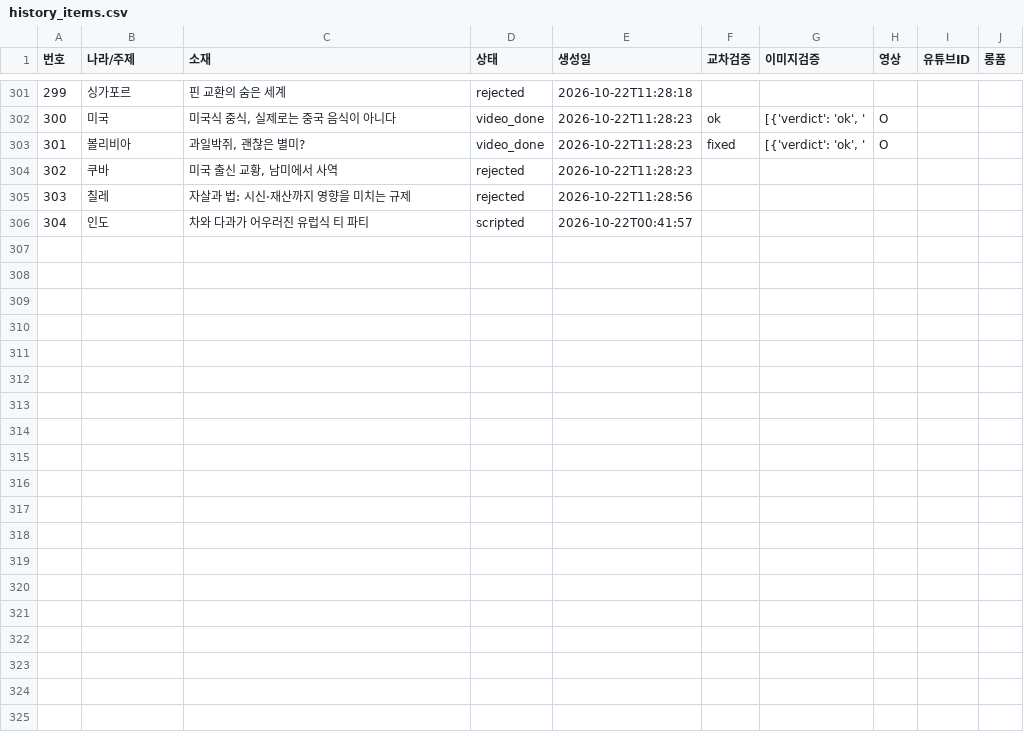
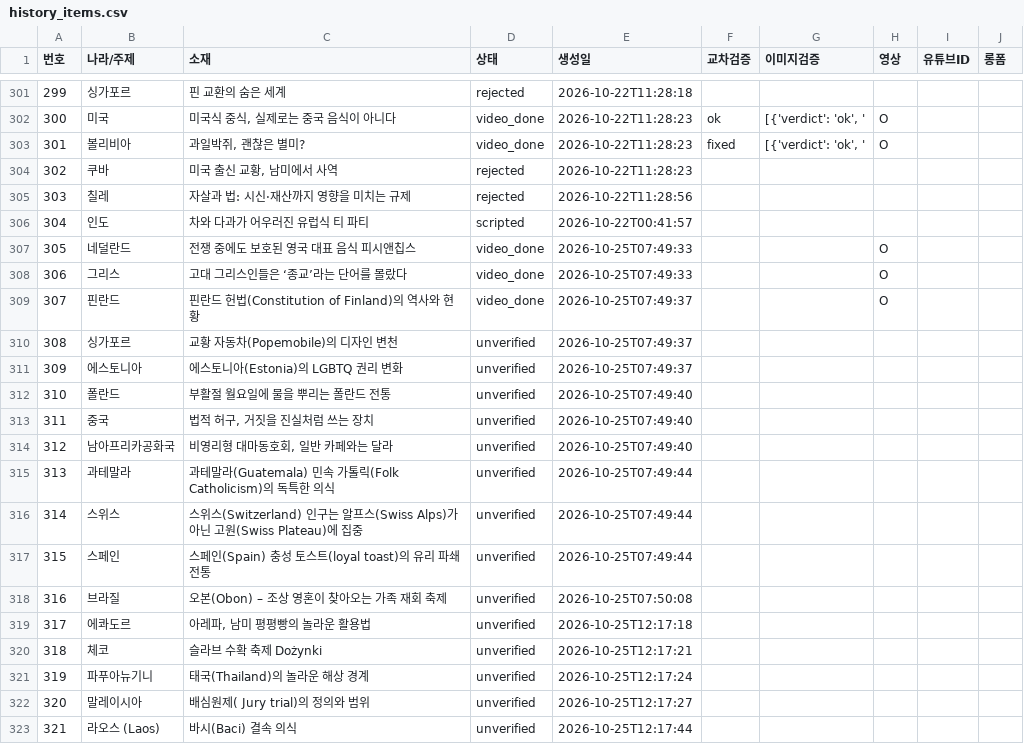
Before and after one commit to gonmau/shorts, a CSV file: history_items.csv, drawn as a sheet; only a part is shown, gaps mark what is left out.

Commit message:
chore: update history_items.csv from PC

```diff
--- a/history_items.csv
+++ b/history_items.csv
@@ -306 +306,18 @@
 304,인도,차와 다과가 어우러진 유럽식 티 파티,scripted,2026-10-22T00:41:57,,,,,
+305,네덜란드,전쟁 중에도 보호된 영국 대표 음식 피시앤칩스,video_done,2026-10-25T07:49:33,,,O,,
+306,그리스,고대 그리스인들은 ‘종교’라는 단어를 몰랐다,video_done,2026-10-25T07:49:33,,,O,,
+307,핀란드,핀란드 헌법(Constitution of Finland)의 역사와 현황,video_done,2026-10-25T07:49:37,,,O,,
+308,싱가포르,교황 자동차(Popemobile)의 디자인 변천,unverified,2026-10-25T07:49:37,,,,,
+309,에스토니아,에스토니아(Estonia)의 LGBTQ 권리 변화,unverified,2026-10-25T07:49:37,,,,,
+310,폴란드,부활절 월요일에 물을 뿌리는 폴란드 전통,unverified,2026-10-25T07:49:40,,,,,
+311,중국,"법적 허구, 거짓을 진실처럼 쓰는 장치",unverified,2026-10-25T07:49:40,,,,,
+312,남아프리카공화국,"비영리형 대마동호회, 일반 카페와는 달라",unverified,2026-10-25T07:49:40,,,,,
+313,과테말라,과테말라(Guatemala) 민속 가톨릭(Folk Catholicism)의 독특한 의식,unverified,2026-10-25T07:49:44,,,,,
+314,스위스,스위스(Switzerland) 인구는 알프스(Swiss Alps)가 아닌 고원(Swiss Plateau)에 집중,unverified,2026-10-25T07:49:44,,,,,
+315,스페인,스페인(Spain) 충성 토스트(loyal toast)의 유리 파쇄 전통,unverified,2026-10-25T07:49:44,,,,,
+316,브라질,오본(Obon) – 조상 영혼이 찾아오는 가족 재회 축제,unverified,2026-10-25T07:50:08,,,,,
+317,에콰도르,"아레파, 남미 평평빵의 놀라운 활용법",unverified,2026-10-25T12:17:18,,,,,
+318,체코,슬라브 수확 축제 Dożynki,unverified,2026-10-25T12:17:21,,,,,
+319,파푸아뉴기니,태국(Thailand)의 놀라운 해상 경계,unverified,2026-10-25T12:17:24,,,,,
+320,말레이시아,배심원제( Jury trial)의 정의와 범위,unverified,2026-10-25T12:17:27,,,,,
+321,라오스 (Laos),바시(Baci) 결속 의식,unverified,2026-10-25T12:17:44,,,,,
```
